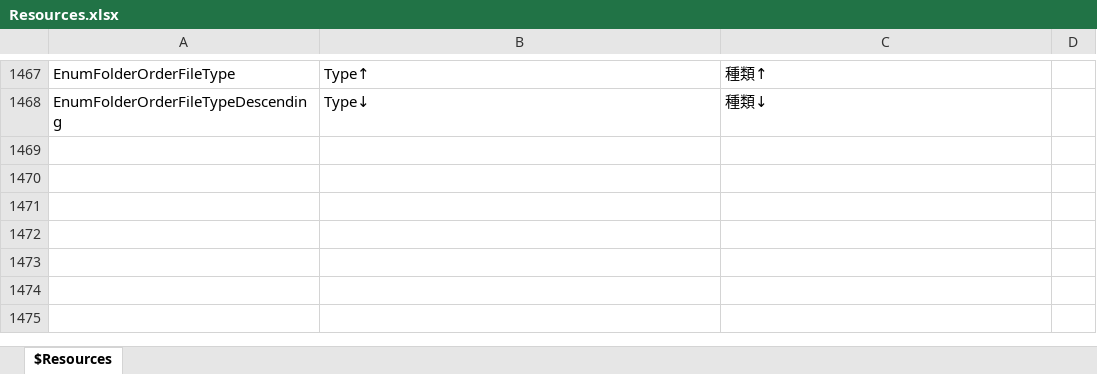
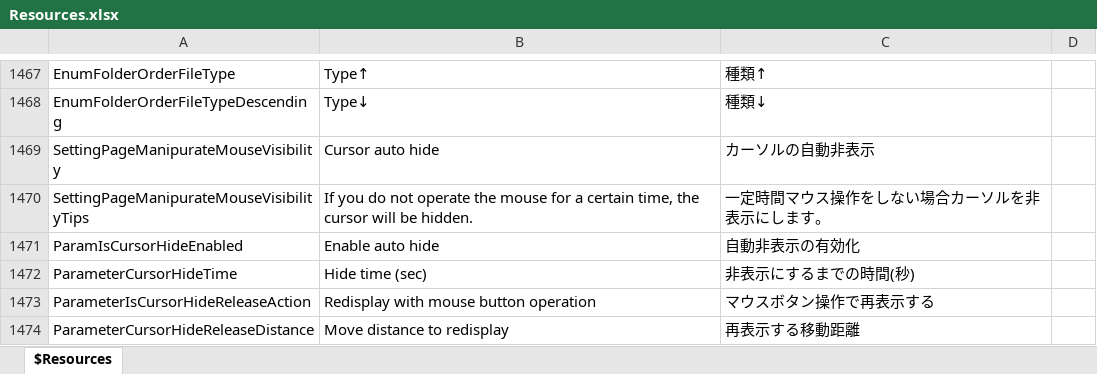
Before and after one commit to karma-sun/neeview, an Excel workbook: Language/Resources.xlsx, sheet $Resources, drawn as a sheet; only a part is shown, gaps mark what is left out; values as stored, in another font and other column widths than the file's, no borders; the diff names each change by its address in the sheet, - before the commit and + after, or states it on an @@ line.

```diff
--- a/Language/Resources.xlsx (sheet $Resources)
+++ b/Language/Resources.xlsx (sheet $Resources)
+row 1469: SettingPageManipurateMouseVisibility | Cursor auto hide | カーソルの自動非表示
+row 1470: SettingPageManipurateMouseVisibilityTips | If you do not operate the mouse for a certain time, the cursor will be hidden. | 一定時間マウス操作をしない場合カーソルを非表示にします。
+row 1471: ParamIsCursorHideEnabled | Enable auto hide | 自動非表示の有効化
+row 1472: ParameterCursorHideTime | Hide time (sec) | 非表示にするまでの時間(秒)
+row 1473: ParameterIsCursorHideReleaseAction | Redisplay with mouse button operation | マウスボタン操作で再表示する
+row 1474: ParameterCursorHideReleaseDistance | Move distance to redisplay | 再表示する移動距離
```
Also changed, not shown: 9 other files.
